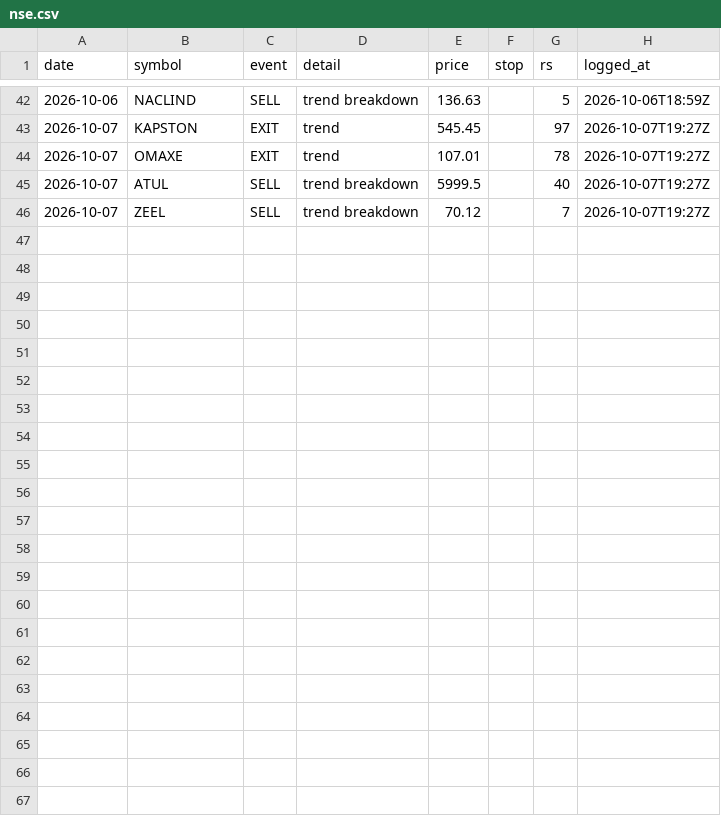
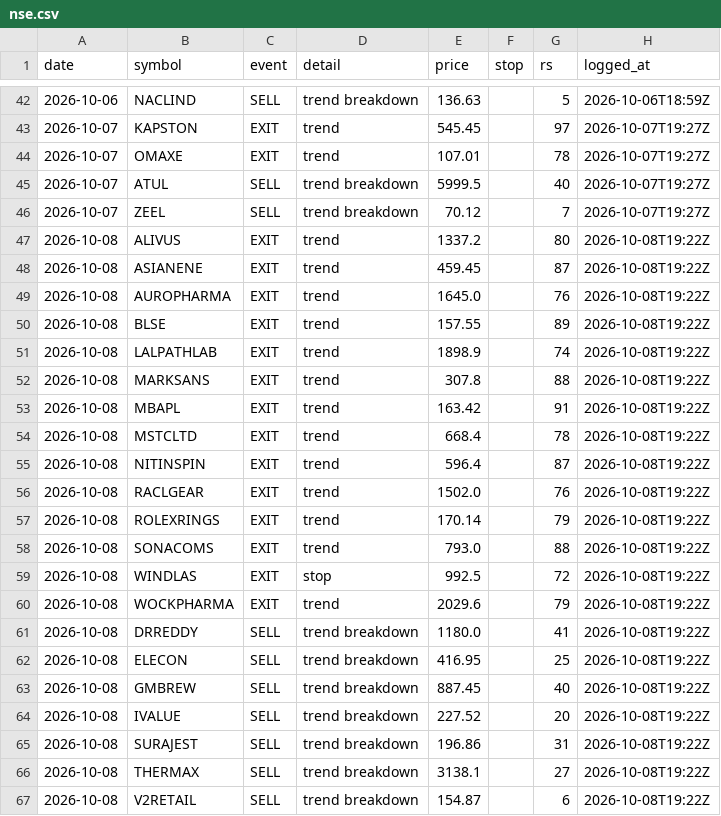
Before and after one commit to chndr-prksh/Equity-Trading-ML-Model, a CSV file: ledger/nse.csv, drawn as a sheet; only a part is shown, gaps mark what is left out.

```diff
--- a/ledger/nse.csv
+++ b/ledger/nse.csv
@@ -46 +46,22 @@ date,symbol,event,detail,price,stop,rs,logged_at
 2026-10-07,ZEEL,SELL,trend breakdown,70.12,,7,2026-10-07T19:27Z
+2026-10-08,ALIVUS,EXIT,trend,1337.2,,80,2026-10-08T19:22Z
+2026-10-08,ASIANENE,EXIT,trend,459.45,,87,2026-10-08T19:22Z
+2026-10-08,AUROPHARMA,EXIT,trend,1645.0,,76,2026-10-08T19:22Z
+2026-10-08,BLSE,EXIT,trend,157.55,,89,2026-10-08T19:22Z
+2026-10-08,LALPATHLAB,EXIT,trend,1898.9,,74,2026-10-08T19:22Z
+2026-10-08,MARKSANS,EXIT,trend,307.8,,88,2026-10-08T19:22Z
+2026-10-08,MBAPL,EXIT,trend,163.42,,91,2026-10-08T19:22Z
+2026-10-08,MSTCLTD,EXIT,trend,668.4,,78,2026-10-08T19:22Z
+2026-10-08,NITINSPIN,EXIT,trend,596.4,,87,2026-10-08T19:22Z
+2026-10-08,RACLGEAR,EXIT,trend,1502.0,,76,2026-10-08T19:22Z
+2026-10-08,ROLEXRINGS,EXIT,trend,170.14,,79,2026-10-08T19:22Z
+2026-10-08,SONACOMS,EXIT,trend,793.0,,88,2026-10-08T19:22Z
+2026-10-08,WINDLAS,EXIT,stop,992.5,,72,2026-10-08T19:22Z
+2026-10-08,WOCKPHARMA,EXIT,trend,2029.6,,79,2026-10-08T19:22Z
+2026-10-08,DRREDDY,SELL,trend breakdown,1180.0,,41,2026-10-08T19:22Z
+2026-10-08,ELECON,SELL,trend breakdown,416.95,,25,2026-10-08T19:22Z
+2026-10-08,GMBREW,SELL,trend breakdown,887.45,,40,2026-10-08T19:22Z
+2026-10-08,IVALUE,SELL,trend breakdown,227.52,,20,2026-10-08T19:22Z
+2026-10-08,SURAJEST,SELL,trend breakdown,196.86,,31,2026-10-08T19:22Z
+2026-10-08,THERMAX,SELL,trend breakdown,3138.1,,27,2026-10-08T19:22Z
+2026-10-08,V2RETAIL,SELL,trend breakdown,154.87,,6,2026-10-08T19:22Z
```
